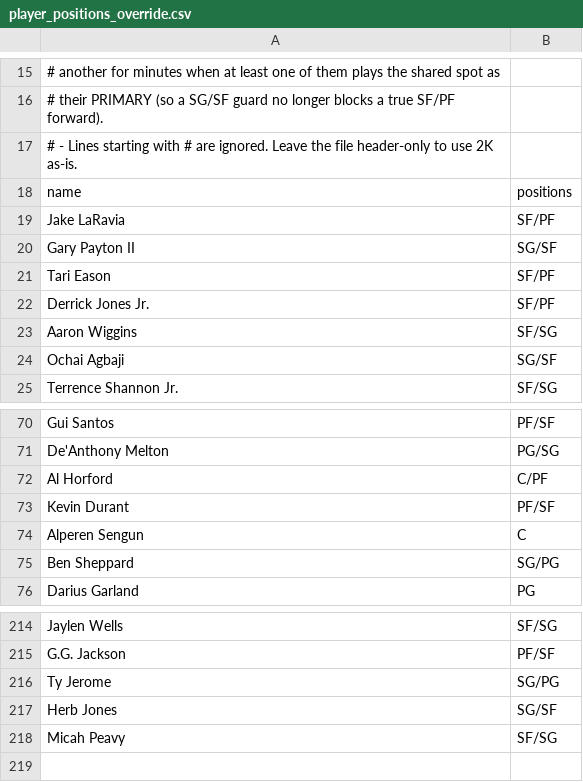
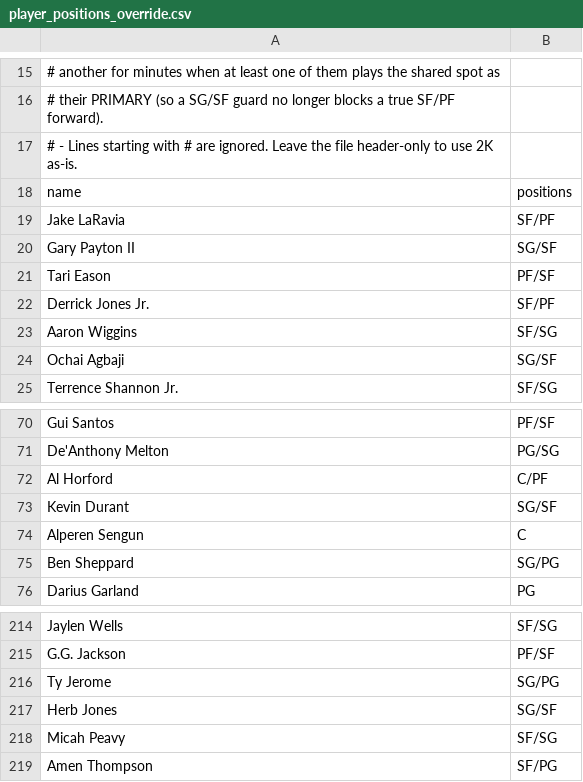
Before and after one commit to Barrett879/nba-value-app, a CSV file: data/player_positions_override.csv, drawn as a sheet; only a part is shown, gaps mark what is left out.

```diff
--- a/data/player_positions_override.csv
+++ b/data/player_positions_override.csv
@@ -20,3 +20,3 @@ Jake LaRavia,SF/PF
 Gary Payton II,SG/SF
-Tari Eason,SF/PF
+Tari Eason,PF/SF
 Derrick Jones Jr.,SF/PF
@@ -72,3 +72,3 @@ De'Anthony Melton,PG/SG
 Al Horford,C/PF
-Kevin Durant,PF/SF
+Kevin Durant,SG/SF
 Alperen Sengun,C
@@ -218 +218,2 @@ Herb Jones,SG/SF
 Micah Peavy,SF/SG
+Amen Thompson,SF/PG
```
Also changed, not shown: data/master_roster.csv, 2 other files.
